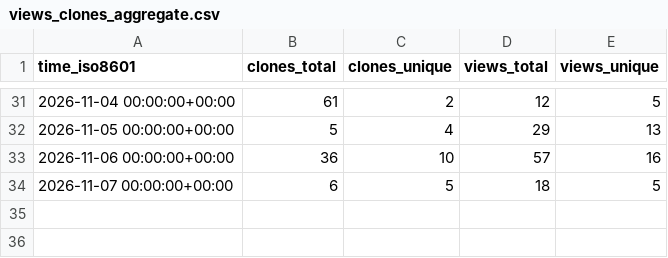
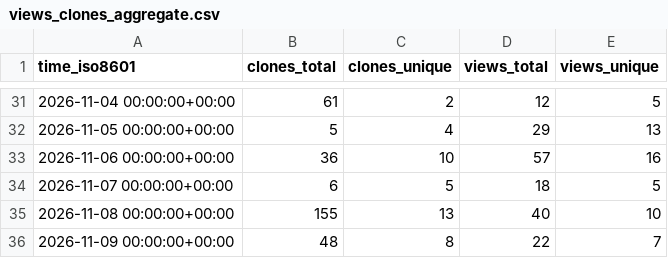
Before and after one commit to DuskXi/spaceknife-stats, a CSV file: DuskXi/SpaceKnife/ghrs-data/views_clones_aggregate.csv, drawn as a sheet; only a part is shown, gaps mark what is left out; the diff names each change by its address in the sheet, - before the commit and + after, or states it on an @@ line.

```diff
--- a/DuskXi/SpaceKnife/ghrs-data/views_clones_aggregate.csv
+++ b/DuskXi/SpaceKnife/ghrs-data/views_clones_aggregate.csv
+row 35: 2026-11-08 00:00:00+00:00 | 155 | 13 | 40 | 10
+row 36: 2026-11-09 00:00:00+00:00 | 48 | 8 | 22 | 7
```
Also changed, not shown: 1 other file.
